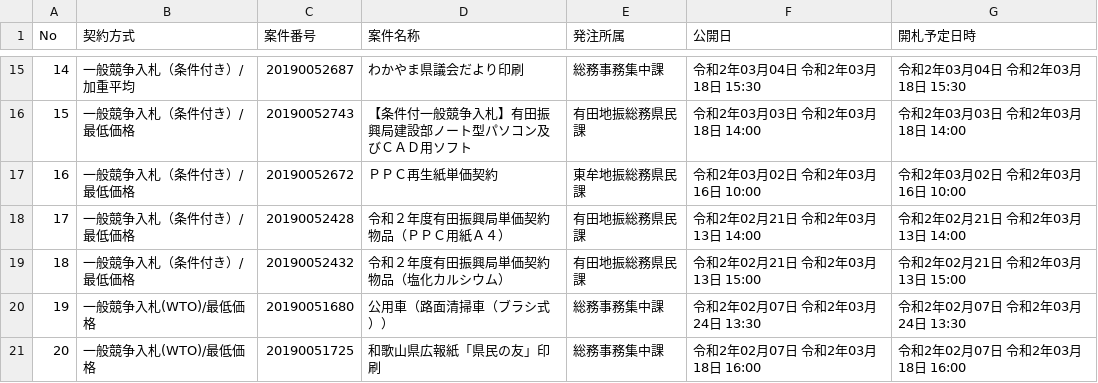
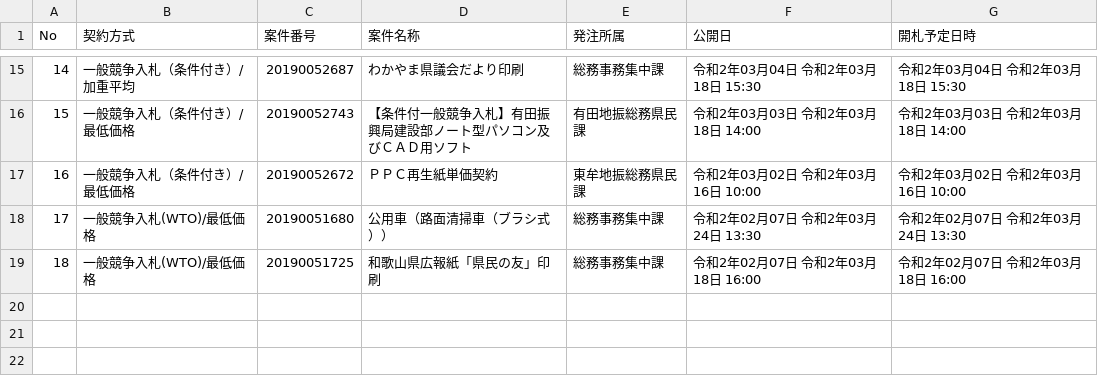
Before and after one commit to wakayama-pref-org/Goods-e-procurement-system_Bid_Advertisement, a CSV file: csv/goods-e-procurement-system_bid_advertisement.csv, drawn as a sheet; only a part is shown, gaps mark what is left out; removed rows and columns are numbered as before the commit, all else as after; the diff names each change by its address in the sheet, - before the commit and + after, or states it on an @@ line.

```diff
--- a/csv/goods-e-procurement-system_bid_advertisement.csv
+++ b/csv/goods-e-procurement-system_bid_advertisement.csv
-row 18: 17 | 一般競争入札（条件付き）/最低価格 | 20190052428 | 令和２年度有田振興局単価契約物品（ＰＰＣ用紙Ａ４） | 有田地振総務県民課 | 令和2年02月21日 令和2年03月13日 14:00 | 令和2年02月21日 令和2年03月13日 14:00
-row 19: 18 | 一般競争入札（条件付き）/最低価格 | 20190052432 | 令和２年度有田振興局単価契約物品（塩化カルシウム） | 有田地振総務県民課 | 令和2年02月21日 令和2年03月13日 15:00 | 令和2年02月21日 令和2年03月13日 15:00
@@ column A (No) renumbered from row 18 down @@
```
Also changed, not shown: 1 other file.
